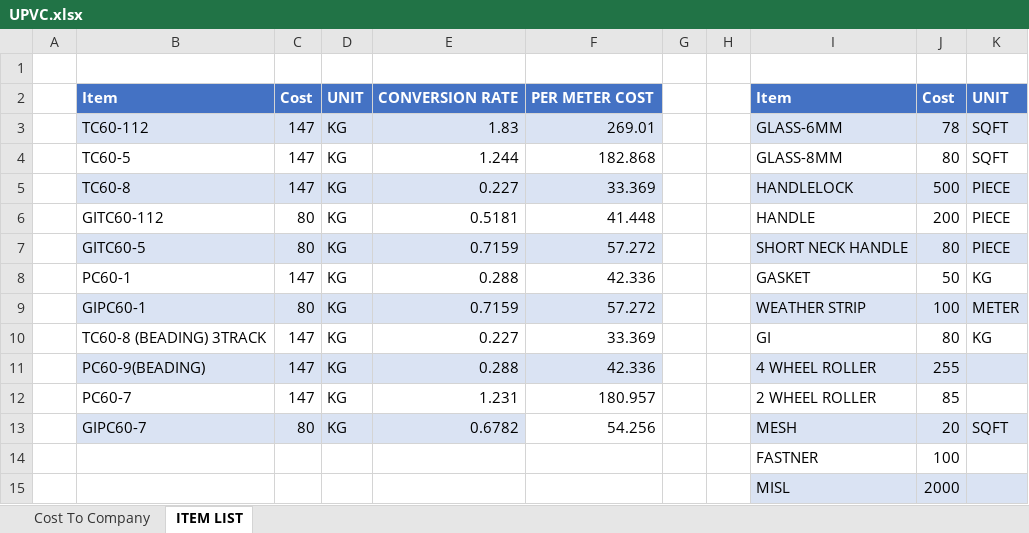
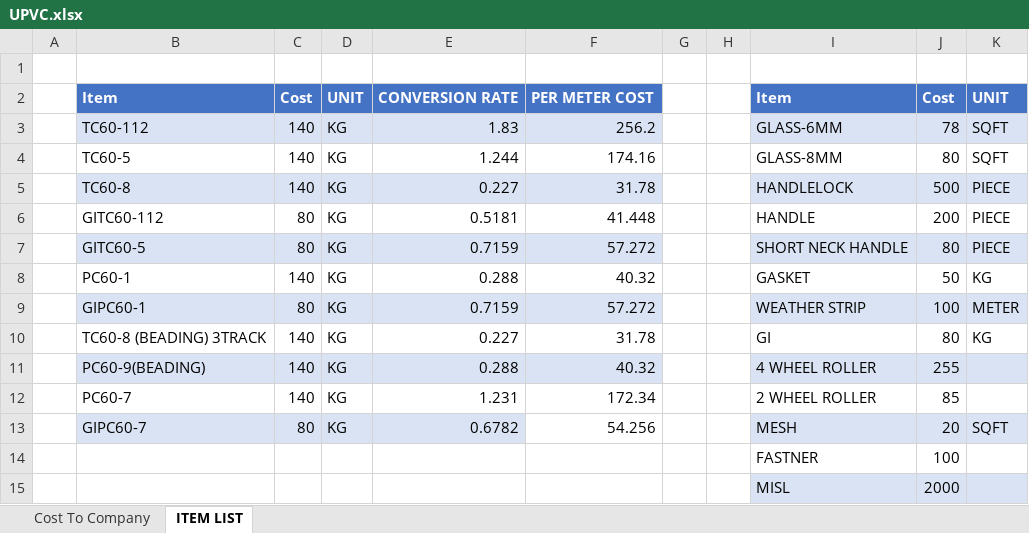
Before and after one commit to rakeshwd/PhoenixTools, an Excel workbook: UPVC.xlsx, sheet ITEM LIST, drawn as a sheet; values as stored, in another font and other column widths than the file's, no borders; the diff names each change by its address in the sheet, - before the commit and + after, or states it on an @@ line.

```diff
--- a/UPVC.xlsx (sheet ITEM LIST)
+++ b/UPVC.xlsx (sheet ITEM LIST)
-C3:C5: 147
+C3:C5: 140
-F3: 269.01
+F3: 256.2
-F4: 182.868
+F4: 174.16
-F5: 33.369
+F5: 31.78
-C8: 147
+C8: 140
-F8: 42.336
+F8: 40.32
-C10:C12: 147
+C10:C12: 140
-F10: 33.369
+F10: 31.78
-F11: 42.336
+F11: 40.32
-F12: 180.957
+F12: 172.34
```
Also changed, not shown: sheet Cost To Company, 3 other files.
